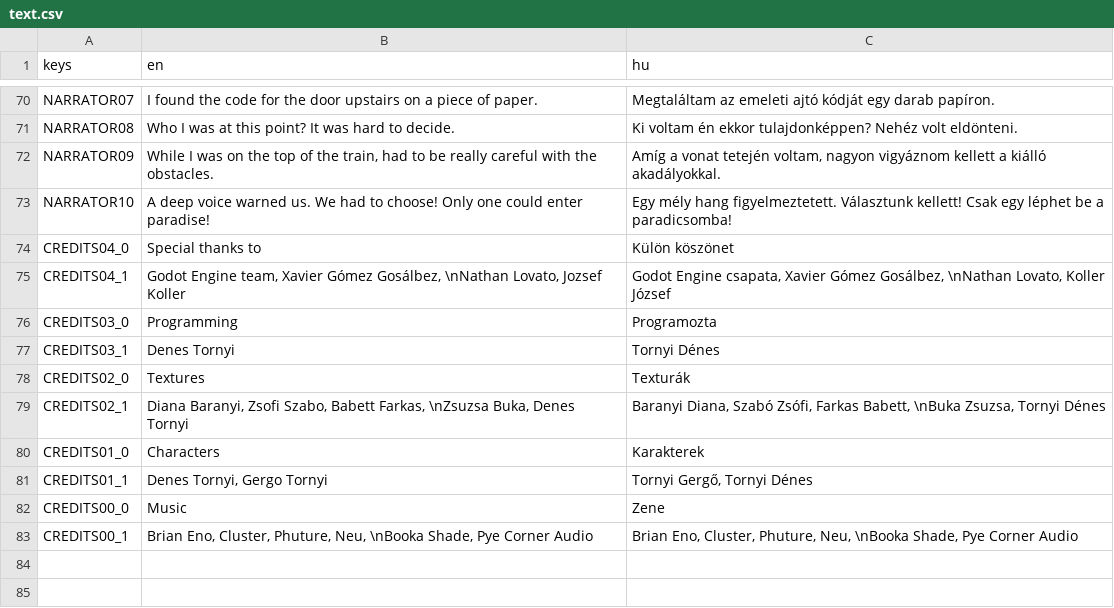
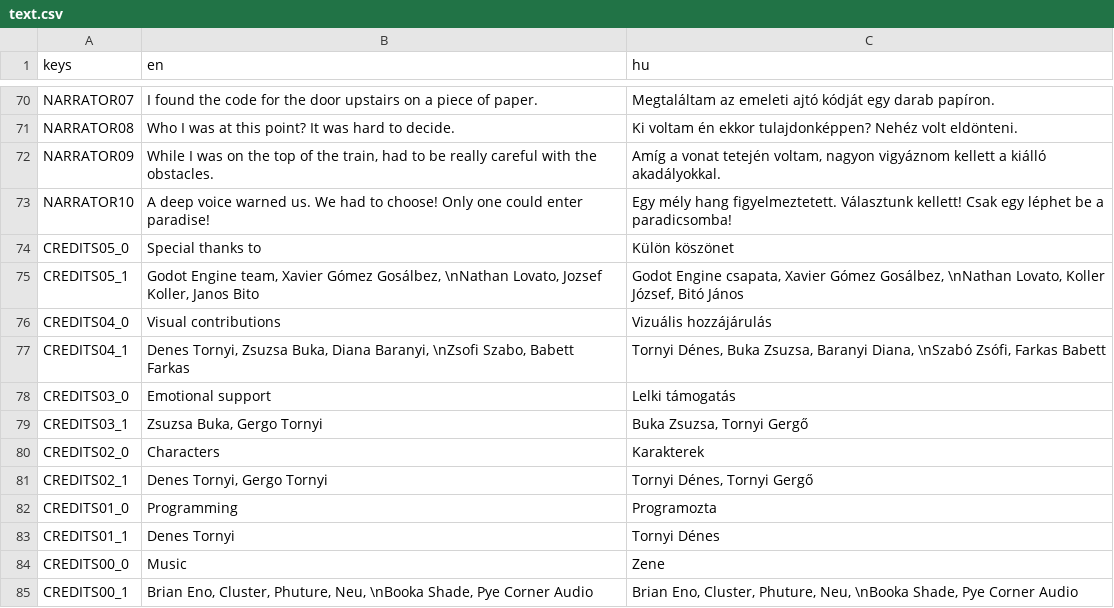
Before and after one commit to pinting/FreakShow, a CSV file: text.csv, drawn as a sheet; only a part is shown, gaps mark what is left out.

Commit message:
Updated credits

```diff
--- a/text.csv
+++ b/text.csv
@@ -73,10 +73,12 @@ NARRATOR09,"While I was on the top of the train, had to be really careful with t
 NARRATOR10,"A deep voice warned us. We had to choose! Only one could enter paradise!","Egy mély hang figyelmeztetett. Választunk kellett! Csak egy léphet be a paradicsomba!"
-CREDITS04_0,"Special thanks to","Külön köszönet"
-CREDITS04_1,"Godot Engine team, Xavier Gómez Gosálbez, \nNathan Lovato, Jozsef Koller","Godot Engine csapata, Xavier Gómez Gosálbez, \nNathan Lovato, Koller József"
-CREDITS03_0,"Programming","Programozta"
-CREDITS03_1,"Denes Tornyi","Tornyi Dénes"
-CREDITS02_0,"Textures","Texturák"
-CREDITS02_1,"Diana Baranyi, Zsofi Szabo, Babett Farkas, \nZsuzsa Buka, Denes Tornyi","Baranyi Diana, Szabó Zsófi, Farkas Babett, \nBuka Zsuzsa, Tornyi Dénes"
-CREDITS01_0,"Characters","Karakterek"
-CREDITS01_1,"Denes Tornyi, Gergo Tornyi","Tornyi Gergő, Tornyi Dénes"
+CREDITS05_0,"Special thanks to","Külön köszönet"
+CREDITS05_1,"Godot Engine team, Xavier Gómez Gosálbez, \nNathan Lovato, Jozsef Koller, Janos Bito","Godot Engine csapata, Xavier Gómez Gosálbez, \nNathan Lovato, Koller József, Bitó János"
+CREDITS04_0,"Visual contributions","Vizuális hozzájárulás"
+CREDITS04_1,"Denes Tornyi, Zsuzsa Buka, Diana Baranyi, \nZsofi Szabo, Babett Farkas","Tornyi Dénes, Buka Zsuzsa, Baranyi Diana, \nSzabó Zsófi, Farkas Babett"
+CREDITS03_0,"Emotional support","Lelki támogatás"
+CREDITS03_1,"Zsuzsa Buka, Gergo Tornyi","Buka Zsuzsa, Tornyi Gergő"
+CREDITS02_0,"Characters","Karakterek"
+CREDITS02_1,"Denes Tornyi, Gergo Tornyi","Tornyi Dénes, Tornyi Gergő"
+CREDITS01_0,"Programming","Programozta"
+CREDITS01_1,"Denes Tornyi","Tornyi Dénes"
 CREDITS00_0,"Music","Zene"
```
Also changed, not shown: 7 other files.
